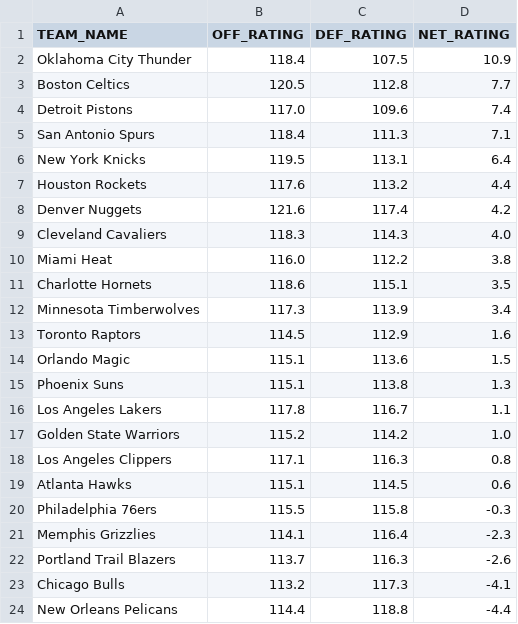
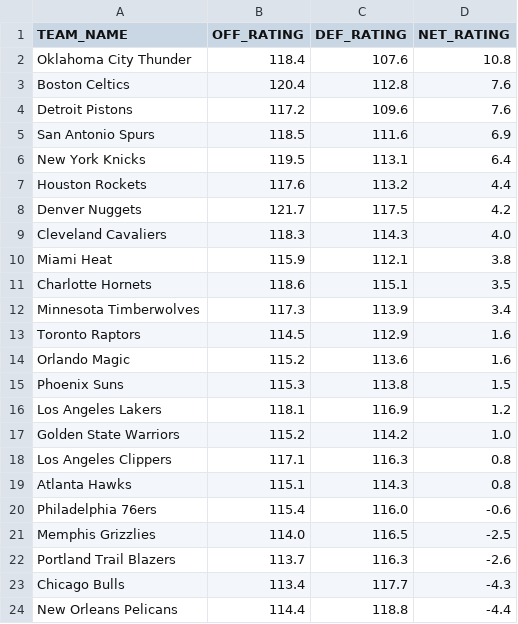
Before and after one commit to fuku8/NBA-Rating-Visualizer, a CSV file: data/team_ratings.csv, drawn as a sheet; only a part is shown; the diff covers the shown part only.

```diff
--- a/data/team_ratings.csv
+++ b/data/team_ratings.csv
@@ -1,11 +1,11 @@
 TEAM_NAME,OFF_RATING,DEF_RATING,NET_RATING
-Oklahoma City Thunder,118.4,107.5,10.9
-Boston Celtics,120.5,112.8,7.7
-Detroit Pistons,117.0,109.6,7.4
-San Antonio Spurs,118.4,111.3,7.1
+Oklahoma City Thunder,118.4,107.6,10.8
+Boston Celtics,120.4,112.8,7.6
+Detroit Pistons,117.2,109.6,7.6
+San Antonio Spurs,118.5,111.6,6.9
 New York Knicks,119.5,113.1,6.4
 Houston Rockets,117.6,113.2,4.4
-Denver Nuggets,121.6,117.4,4.2
+Denver Nuggets,121.7,117.5,4.2
 Cleveland Cavaliers,118.3,114.3,4.0
-Miami Heat,116.0,112.2,3.8
+Miami Heat,115.9,112.1,3.8
 Charlotte Hornets,118.6,115.1,3.5
@@ -13,12 +13,12 @@ Minnesota Timberwolves,117.3,113.9,3.4
 Toronto Raptors,114.5,112.9,1.6
-Orlando Magic,115.1,113.6,1.5
-Phoenix Suns,115.1,113.8,1.3
-Los Angeles Lakers,117.8,116.7,1.1
+Orlando Magic,115.2,113.6,1.6
+Phoenix Suns,115.3,113.8,1.5
+Los Angeles Lakers,118.1,116.9,1.2
 Golden State Warriors,115.2,114.2,1.0
 Los Angeles Clippers,117.1,116.3,0.8
-Atlanta Hawks,115.1,114.5,0.6
-Philadelphia 76ers,115.5,115.8,-0.3
-Memphis Grizzlies,114.1,116.4,-2.3
+Atlanta Hawks,115.1,114.3,0.8
+Philadelphia 76ers,115.4,116.0,-0.6
+Memphis Grizzlies,114.0,116.5,-2.5
 Portland Trail Blazers,113.7,116.3,-2.6
-Chicago Bulls,113.2,117.3,-4.1
+Chicago Bulls,113.4,117.7,-4.3
 New Orleans Pelicans,114.4,118.8,-4.4
```
Also changed, not shown: 12 edited cells elsewhere in this file, data/player_ratings.csv, 1 other file.
